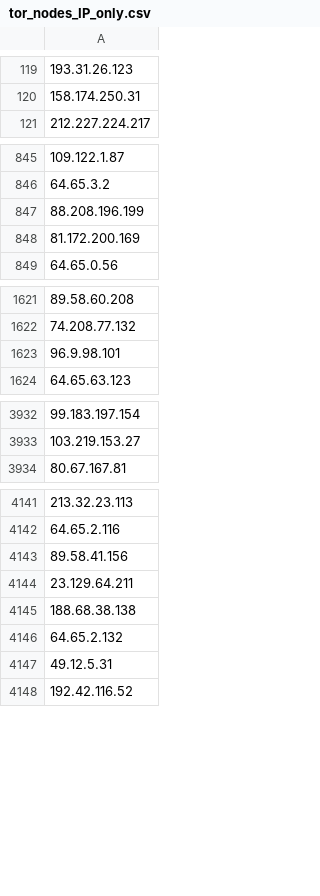
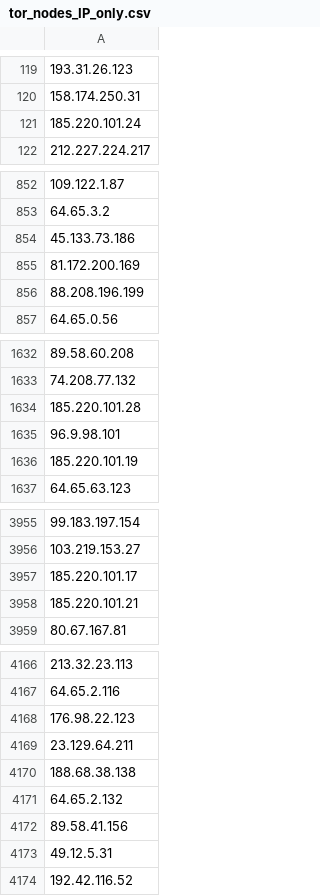
Before and after one commit to PeeBee66/Updated_TOR_Nodes, a CSV file: tor_nodes_IP_only.csv, drawn as a sheet; only a part is shown, gaps mark what is left out; addresses are those after the commit; the diff covers the shown part only; the diff names each change by its address in the sheet, - before the commit and + after, or states it on an @@ line.

Commit message:
Update IP-only Tor nodes list - 2026-11-17

```diff
--- a/tor_nodes_IP_only.csv
+++ b/tor_nodes_IP_only.csv
+row 121: 185.220.101.24
-A854: 88.208.196.199
+A854: 45.133.73.186
+row 856: 88.208.196.199
+row 1634: 185.220.101.28
+row 1636: 185.220.101.19
+row 3957: 185.220.101.17
+row 3958: 185.220.101.21
-A4168: 89.58.41.156
+A4168: 176.98.22.123
+row 4172: 89.58.41.156
```
Also changed, not shown: 47 added rows, 13 removed rows and 1 edited cell elsewhere in this file.
